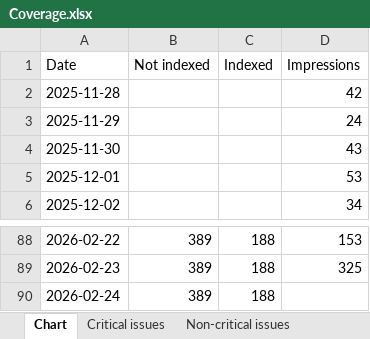
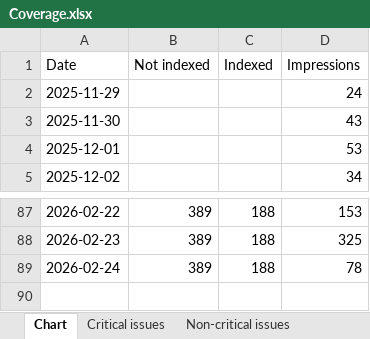
Before and after one commit to HEATLabs/HEAT-Labs-Configs, an Excel workbook: gsc-export/Coverage.xlsx, sheet Chart, drawn as a sheet; only a part is shown, gaps mark what is left out; values as stored, in another font and other column widths than the file's, no borders; removed rows and columns are numbered as before the commit, all else as after; the diff names each change by its address in the sheet, - before the commit and + after, or states it on an @@ line.

```diff
--- a/gsc-export/Coverage.xlsx (sheet Chart)
+++ b/gsc-export/Coverage.xlsx (sheet Chart)
-row 2: 2025-11-28 |  |  | 42
-D89 (Impressions): (empty)
+D89 (Impressions): 78
```
Also changed, not shown: gsc-export/Breadcrumbs.xlsx, gsc-export/HTTPS.xlsx, 2 other files.
